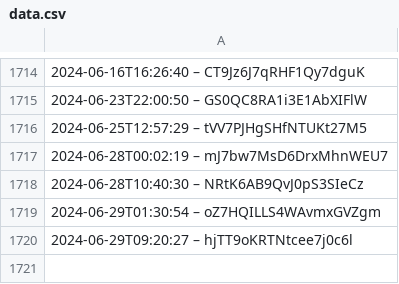
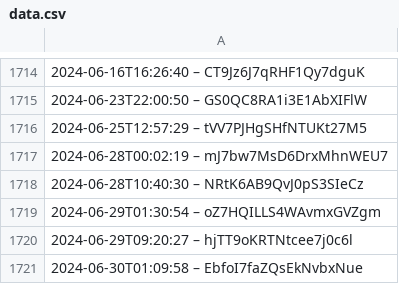
Before and after one commit to slunfuedrac/arbitrage-bot, a CSV file: data.csv, drawn as a sheet; only a part is shown, gaps mark what is left out.

Commit message:
sync(data.csv): align with upstream changes

```diff
--- a/data.csv
+++ b/data.csv
@@ -1720 +1720,2 @@
 2024-06-29T09:20:27 – hjTT9oKRTNtcee7j0c6l
+2024-06-30T01:09:58 – EbfoI7faZQsEkNvbxNue
```
